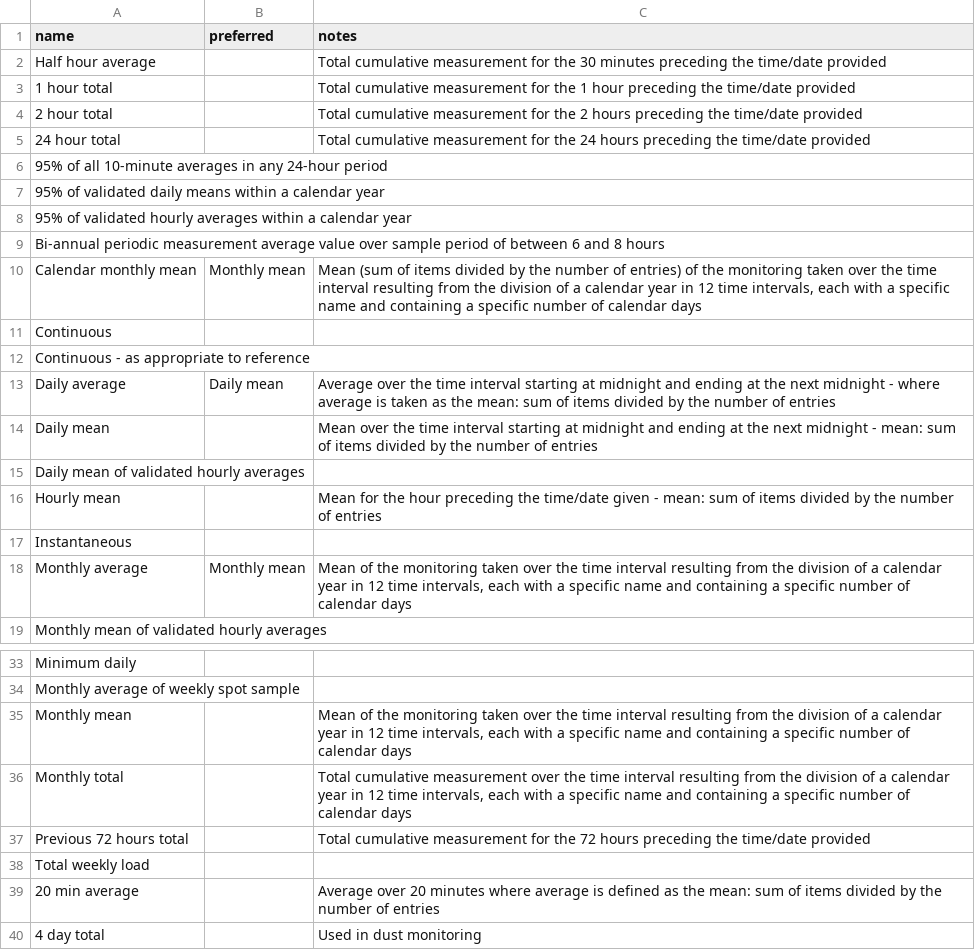
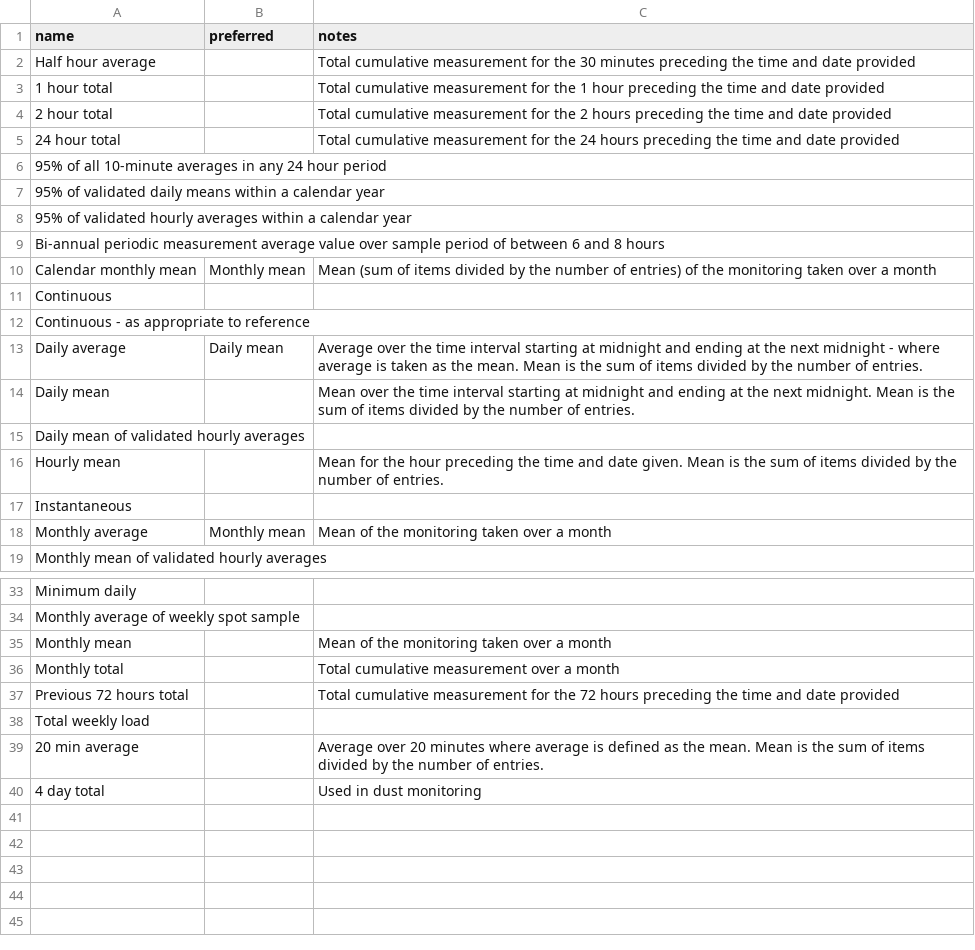
Before and after one commit to DEFRA/data-returns-data-exchange, a CSV file: src/main/resources/db/data/ReferencePeriods.csv, drawn as a sheet; only a part is shown, gaps mark what is left out; the diff covers the shown part only.

Commit message:
Text fixes for the Ref Period definitions DIY-433

```diff
--- a/src/main/resources/db/data/ReferencePeriods.csv
+++ b/src/main/resources/db/data/ReferencePeriods.csv
@@ -1,7 +1,7 @@
 name,preferred,notes
-Half hour average,,Total cumulative measurement for the 30 minutes preceding the time/date provided
-1 hour total,,Total cumulative measurement for the 1 hour preceding the time/date provided
-2 hour total,,Total cumulative measurement for the 2 hours preceding the time/date provided
-24 hour total,,Total cumulative measurement for the 24 hours preceding the time/date provided
-95% of all 10-minute averages in any 24-hour period,,
+Half hour average,,Total cumulative measurement for the 30 minutes preceding the time and date provided
+1 hour total,,Total cumulative measurement for the 1 hour preceding the time and date provided
+2 hour total,,Total cumulative measurement for the 2 hours preceding the time and date provided
+24 hour total,,Total cumulative measurement for the 24 hours preceding the time and date provided
+95% of all 10-minute averages in any 24 hour period,,
 95% of validated daily means within a calendar year,,
@@ -9,11 +9,11 @@ Half hour average,,Total cumulative measurement for the 30 minutes preceding the
 Bi-annual periodic measurement average value over sample period of between 6 and 8 hours,,
-Calendar monthly mean,Monthly mean,"Mean (sum of items divided by the number of entries) of the monitoring taken over the time interval resulting from the division of a calendar year in 12 time intervals, each with a specific name and containing a specific number of calendar days"
+Calendar monthly mean,Monthly mean,"Mean (sum of items divided by the number of entries) of the monitoring taken over a month"
 Continuous,,
 Continuous - as appropriate to reference,,
-Daily average,Daily mean,Average over the time interval starting at midnight and ending at the next midnight - where average is taken as the mean: sum of items divided by the number of entries
-Daily mean,,Mean over the time interval starting at midnight and ending at the next midnight - mean: sum of items divided by the number of entries
+Daily average,Daily mean,Average over the time interval starting at midnight and ending at the next midnight - where average is taken as the mean. Mean is the sum of items divided by the number of entries.
+Daily mean,,Mean over the time interval starting at midnight and ending at the next midnight. Mean is the sum of items divided by the number of entries.
 Daily mean of validated hourly averages,,
-Hourly mean,,Mean for the hour preceding the time/date given - mean: sum of items divided by the number of entries
+Hourly mean,,Mean for the hour preceding the time and date given. Mean is the sum of items divided by the number of entries.
 Instantaneous,,
-Monthly average,Monthly mean,"Mean of the monitoring taken over the time interval resulting from the division of a calendar year in 12 time intervals, each with a specific name and containing a specific number of calendar days"
+Monthly average,Monthly mean,"Mean of the monitoring taken over a month"
 Monthly mean of validated hourly averages,,
@@ -34,7 +34,7 @@ Minimum daily,,
 Monthly average of weekly spot sample,,
-Monthly mean,,"Mean of the monitoring taken over the time interval resulting from the division of a calendar year in 12 time intervals, each with a specific name and containing a specific number of calendar days"
-Monthly total,,"Total cumulative measurement over the time interval resulting from the division of a calendar year in 12 time intervals, each with a specific name and containing a specific number of calendar days"
-Previous 72 hours total,,Total cumulative measurement for the 72 hours preceding the time/date provided
+Monthly mean,,"Mean of the monitoring taken over a month"
+Monthly total,,"Total cumulative measurement over a month"
+Previous 72 hours total,,Total cumulative measurement for the 72 hours preceding the time and date provided
 Total weekly load,,
-20 min average,,Average over 20 minutes where average is defined as the mean: sum of items divided by the number of entries
+20 min average,,Average over 20 minutes where average is defined as the mean. Mean is the sum of items divided by the number of entries.
 4 day total,,Used in dust monitoring
```
Also changed, not shown: 1 edited cell elsewhere in this file.
